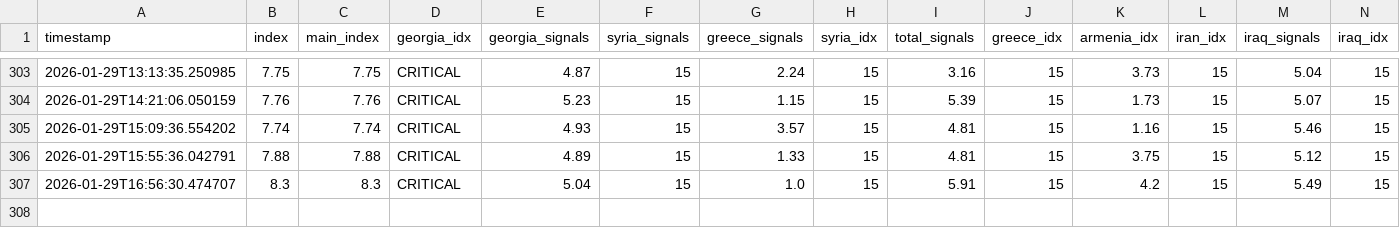
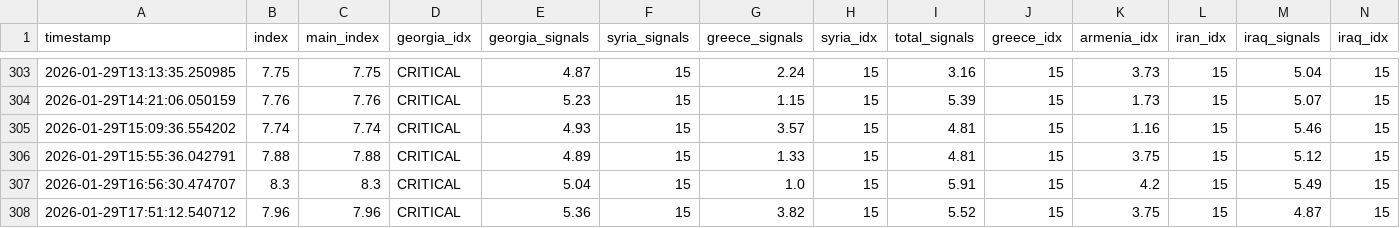
Before and after one commit to akgularda/bnti-codex, a CSV file: bnti_history.csv, drawn as a sheet; only a part is shown, gaps mark what is left out; rows hold the shown columns only; the diff names each change by its address in the sheet, - before the commit and + after, or states it on an @@ line.

```diff
--- a/bnti_history.csv
+++ b/bnti_history.csv
+row 308: 2026-01-29T17:51:12.540712 | 7.96 | 7.96 | CRITICAL | 5.36 | 15 | 3.82 | 15 | 5.52 | 15 | 3.75 | 15 | 4.87 | 15
```
Also changed, not shown: 2 other files.
